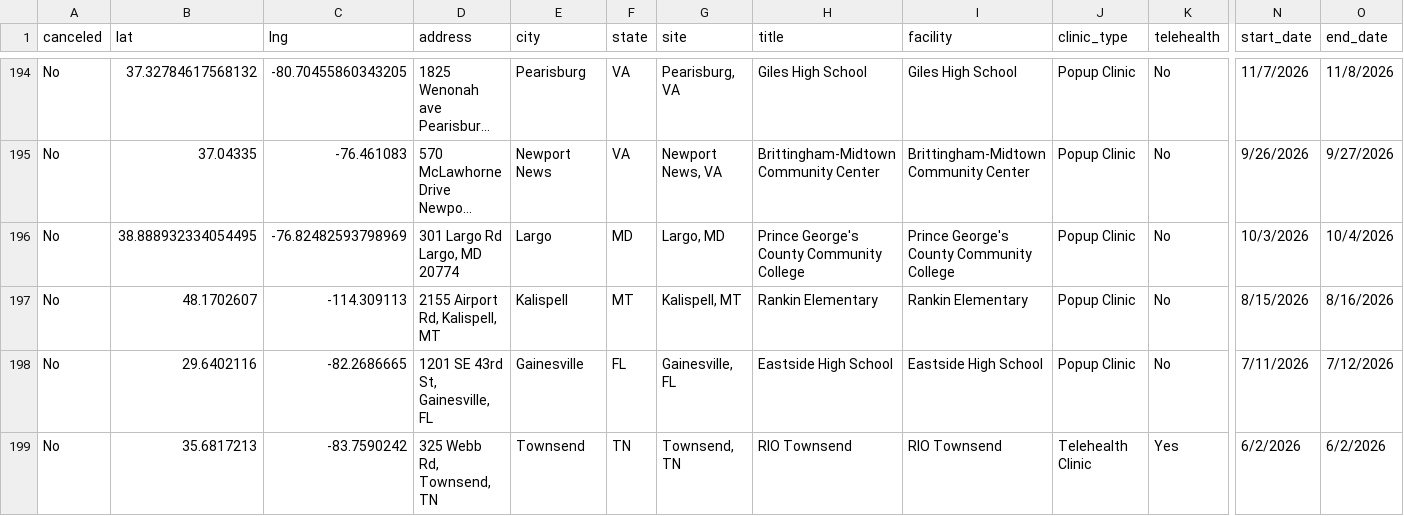
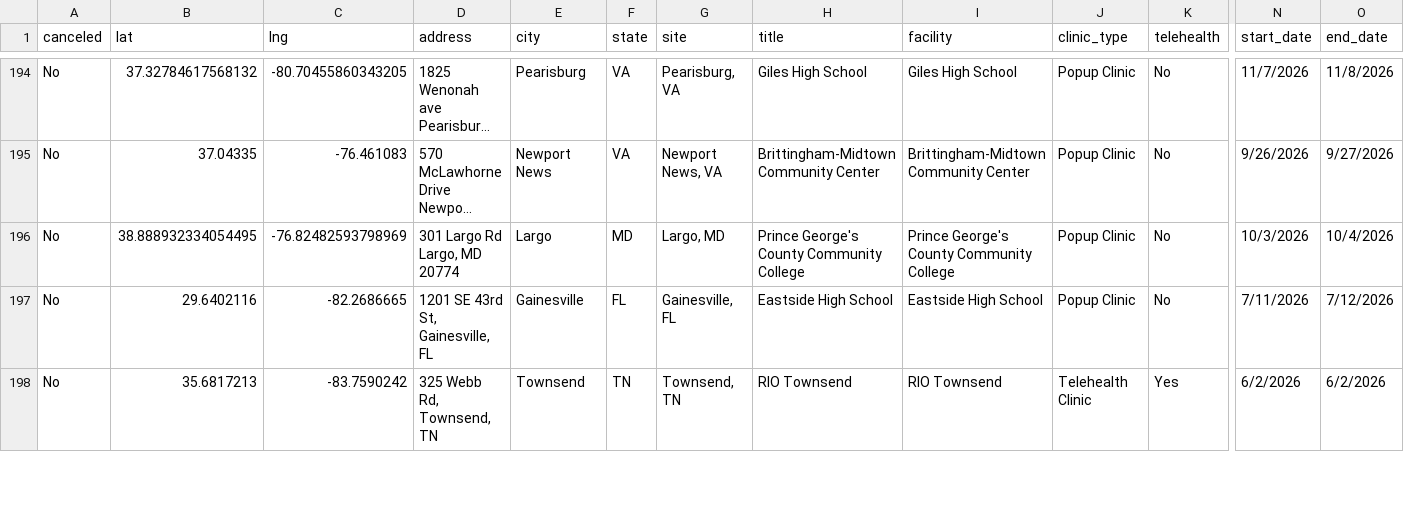
Before and after one commit to ITDeptAdmin/ScheduleMap, a CSV file: Clinic Master Schedule for git.csv, drawn as a sheet; only a part is shown, gaps mark what is left out; long unchanged cells end in …; rows hold the shown columns only; the diff names each change by its address in the sheet, - before the commit and + after, or states it on an @@ line.

```diff
--- a/Clinic Master Schedule for git.csv
+++ b/Clinic Master Schedule for git.csv
-row 197: No | 48.1702607 | -114.309113 | 2155 Airport Rd, Kalispell, MT | Kalispell | MT | Kalispell, MT | Rankin Elementary | Rankin Elementary | Popup Clinic | No | 8/15/2026 | 8/16/2026
```
